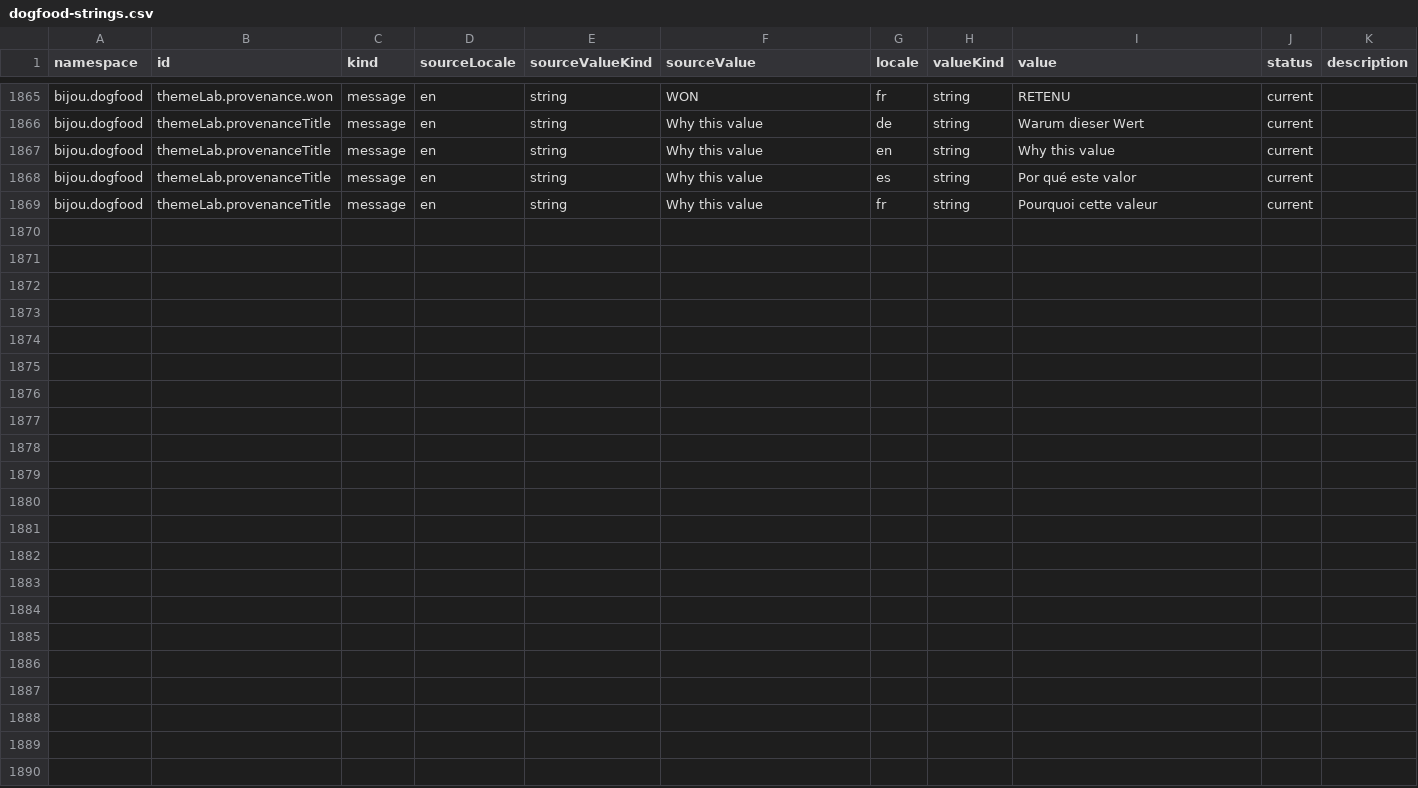
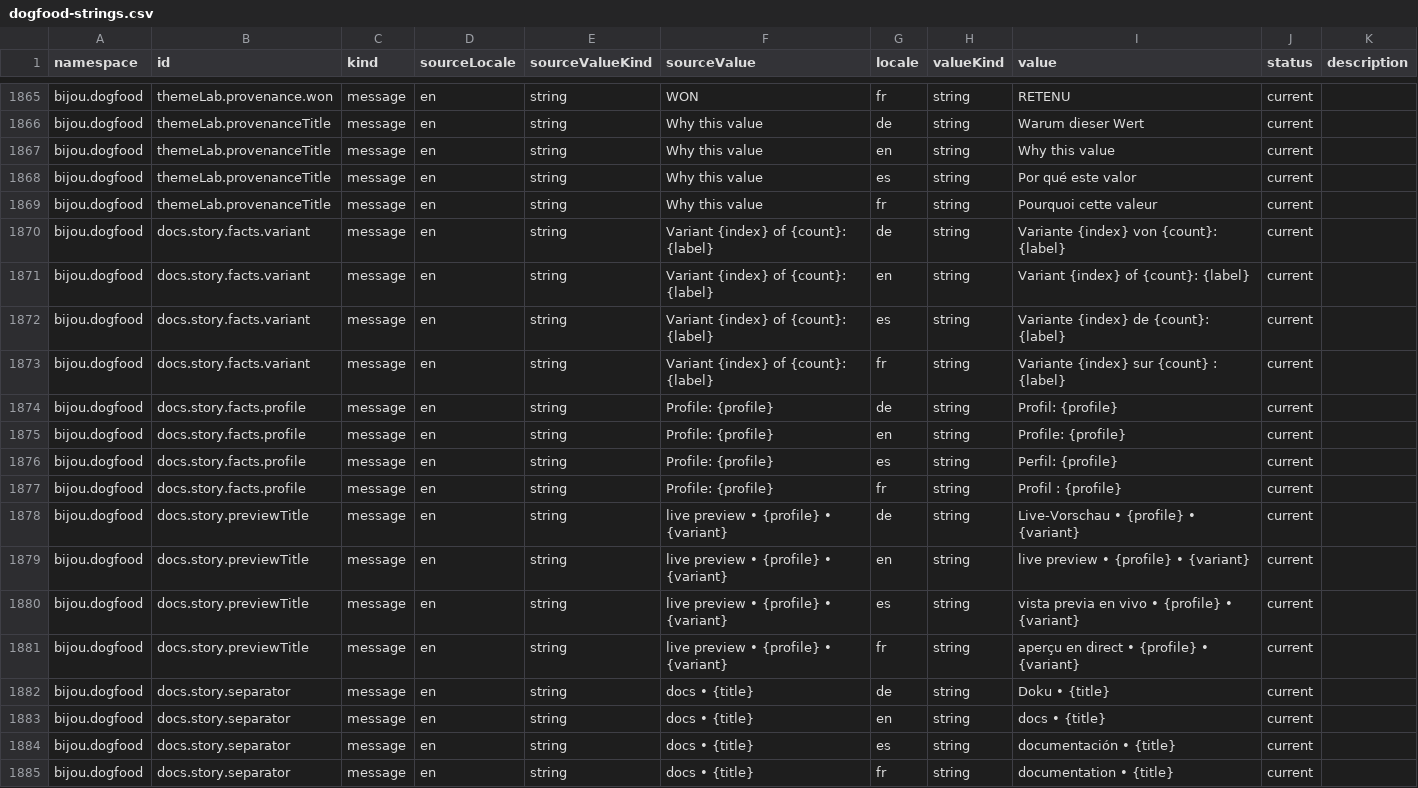
Before and after one commit to flyingrobots/bijou, a CSV file: examples/docs/i18n/source/dogfood-strings.csv, drawn as a sheet; only a part is shown, gaps mark what is left out.

Commit message:
feat(dogfood): show variant and profile inline in story pane

```diff
--- a/examples/docs/i18n/source/dogfood-strings.csv
+++ b/examples/docs/i18n/source/dogfood-strings.csv
@@ -1949 +1949,17 @@ bijou.dogfood,themeLab.provenanceTitle,message,en,string,Why this value,es,strin
 bijou.dogfood,themeLab.provenanceTitle,message,en,string,Why this value,fr,string,Pourquoi cette valeur,current,
+bijou.dogfood,docs.story.facts.variant,message,en,string,Variant {index} of {count}: {label},de,string,Variante {index} von {count}: {label},current,
+bijou.dogfood,docs.story.facts.variant,message,en,string,Variant {index} of {count}: {label},en,string,Variant {index} of {count}: {label},current,
+bijou.dogfood,docs.story.facts.variant,message,en,string,Variant {index} of {count}: {label},es,string,Variante {index} de {count}: {label},current,
+bijou.dogfood,docs.story.facts.variant,message,en,string,Variant {index} of {count}: {label},fr,string,Variante {index} sur {count} : {label},current,
+bijou.dogfood,docs.story.facts.profile,message,en,string,Profile: {profile},de,string,Profil: {profile},current,
+bijou.dogfood,docs.story.facts.profile,message,en,string,Profile: {profile},en,string,Profile: {profile},current,
+bijou.dogfood,docs.story.facts.profile,message,en,string,Profile: {profile},es,string,Perfil: {profile},current,
+bijou.dogfood,docs.story.facts.profile,message,en,string,Profile: {profile},fr,string,Profil : {profile},current,
+bijou.dogfood,docs.story.previewTitle,message,en,string,live preview • {profile} • {variant},de,string,Live-Vorschau • {profile} • {variant},current,
+bijou.dogfood,docs.story.previewTitle,message,en,string,live preview • {profile} • {variant},en,string,live preview • {profile} • {variant},current,
+bijou.dogfood,docs.story.previewTitle,message,en,string,live preview • {profile} • {variant},es,string,vista previa en vivo • {profile} • {variant},current,
+bijou.dogfood,docs.story.previewTitle,message,en,string,live preview • {profile} • {variant},fr,string,aperçu en direct • {profile} • {variant},current,
+bijou.dogfood,docs.story.separator,message,en,string,docs • {title},de,string,Doku • {title},current,
+bijou.dogfood,docs.story.separator,message,en,string,docs • {title},en,string,docs • {title},current,
+bijou.dogfood,docs.story.separator,message,en,string,docs • {title},es,string,documentación • {title},current,
+bijou.dogfood,docs.story.separator,message,en,string,docs • {title},fr,string,documentation • {title},current,
```
Also changed, not shown: 8 other files.
